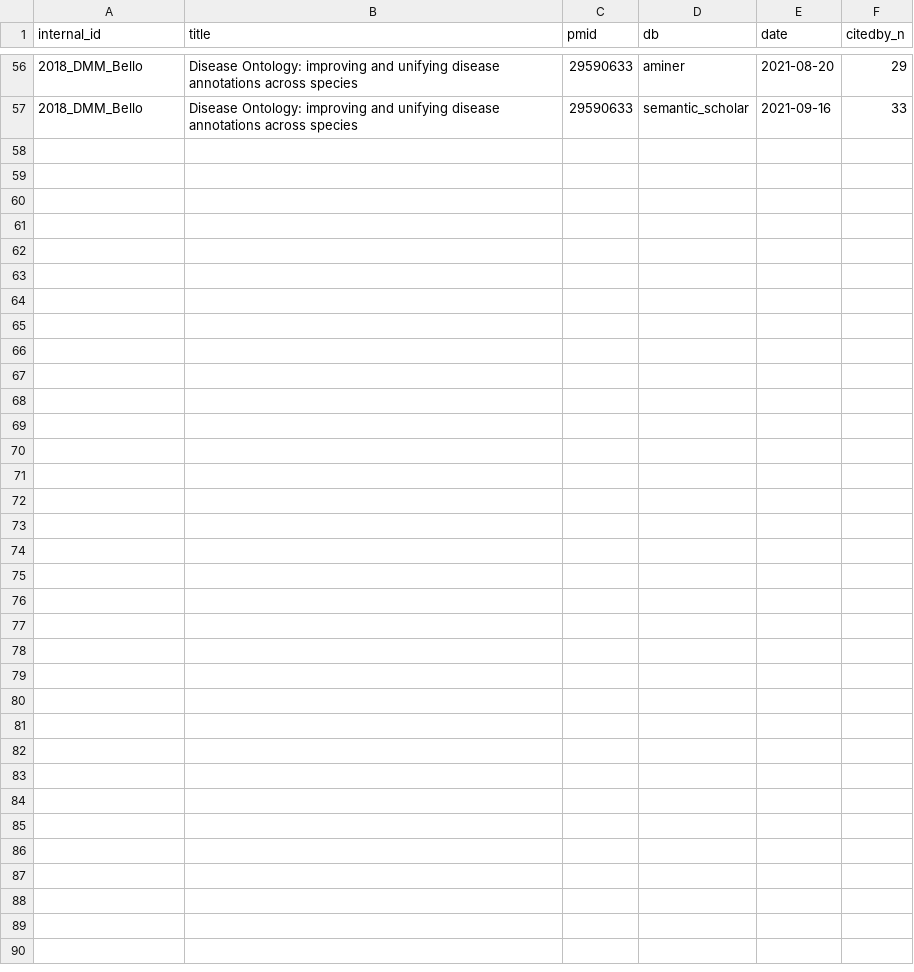
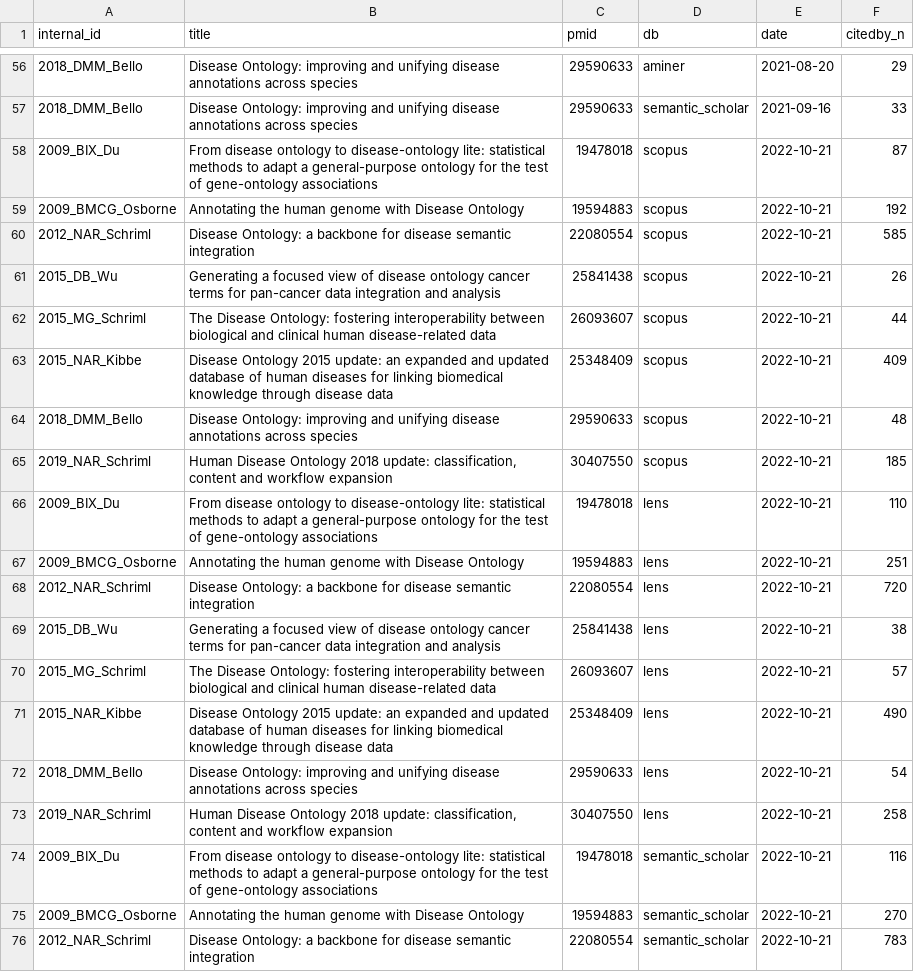
Before and after one commit to DiseaseOntology/assessing_DO_use, a CSV file: data/citedby/counts/ISB-citedby_counts-manual.csv, drawn as a sheet; only a part is shown, gaps mark what is left out; the diff covers the shown part only; the diff names each change by its address in the sheet, - before the commit and + after, or states it on an @@ line.

Commit message:
Add 2022 citedby counts for some sources
Sources: Semantic Scholar, Scopus, Scite.ai, Lens.org (new)

```diff
--- a/data/citedby/counts/ISB-citedby_counts-manual.csv
+++ b/data/citedby/counts/ISB-citedby_counts-manual.csv
+row 58: 2009_BIX_Du | From disease ontology to disease-ontology lite: statistical methods to adapt a general-purpose ontology for the test of gene-ontology associations | 19478018 | scopus | 2022-10-21 | 87
+row 59: 2009_BMCG_Osborne | Annotating the human genome with Disease Ontology | 19594883 | scopus | 2022-10-21 | 192
+row 60: 2012_NAR_Schriml | Disease Ontology: a backbone for disease semantic integration | 22080554 | scopus | 2022-10-21 | 585
+row 61: 2015_DB_Wu | Generating a focused view of disease ontology cancer terms for pan-cancer data integration and analysis | 25841438 | scopus | 2022-10-21 | 26
+row 62: 2015_MG_Schriml | The Disease Ontology: fostering interoperability between biological and clinical human disease-related data | 26093607 | scopus | 2022-10-21 | 44
+row 63: 2015_NAR_Kibbe | Disease Ontology 2015 update: an expanded and updated database of human diseases for linking biomedical knowledge through disease data | 25348409 | scopus | 2022-10-21 | 409
+row 64: 2018_DMM_Bello | Disease Ontology: improving and unifying disease annotations across species | 29590633 | scopus | 2022-10-21 | 48
+row 65: 2019_NAR_Schriml | Human Disease Ontology 2018 update: classification, content and workflow expansion | 30407550 | scopus | 2022-10-21 | 185
+row 66: 2009_BIX_Du | From disease ontology to disease-ontology lite: statistical methods to adapt a general-purpose ontology for the test of gene-ontology associations | 19478018 | lens | 2022-10-21 | 110
+row 67: 2009_BMCG_Osborne | Annotating the human genome with Disease Ontology | 19594883 | lens | 2022-10-21 | 251
+row 68: 2012_NAR_Schriml | Disease Ontology: a backbone for disease semantic integration | 22080554 | lens | 2022-10-21 | 720
+row 69: 2015_DB_Wu | Generating a focused view of disease ontology cancer terms for pan-cancer data integration and analysis | 25841438 | lens | 2022-10-21 | 38
+row 70: 2015_MG_Schriml | The Disease Ontology: fostering interoperability between biological and clinical human disease-related data | 26093607 | lens | 2022-10-21 | 57
+row 71: 2015_NAR_Kibbe | Disease Ontology 2015 update: an expanded and updated database of human diseases for linking biomedical knowledge through disease data | 25348409 | lens | 2022-10-21 | 490
+row 72: 2018_DMM_Bello | Disease Ontology: improving and unifying disease annotations across species | 29590633 | lens | 2022-10-21 | 54
+row 73: 2019_NAR_Schriml | Human Disease Ontology 2018 update: classification, content and workflow expansion | 30407550 | lens | 2022-10-21 | 258
+row 74: 2009_BIX_Du | From disease ontology to disease-ontology lite: statistical methods to adapt a general-purpose ontology for the test of gene-ontology associations | 19478018 | semantic_scholar | 2022-10-21 | 116
+row 75: 2009_BMCG_Osborne | Annotating the human genome with Disease Ontology | 19594883 | semantic_scholar | 2022-10-21 | 270
+row 76: 2012_NAR_Schriml | Disease Ontology: a backbone for disease semantic integration | 22080554 | semantic_scholar | 2022-10-21 | 783
```
Also changed, not shown: 13 added rows elsewhere in this file.
